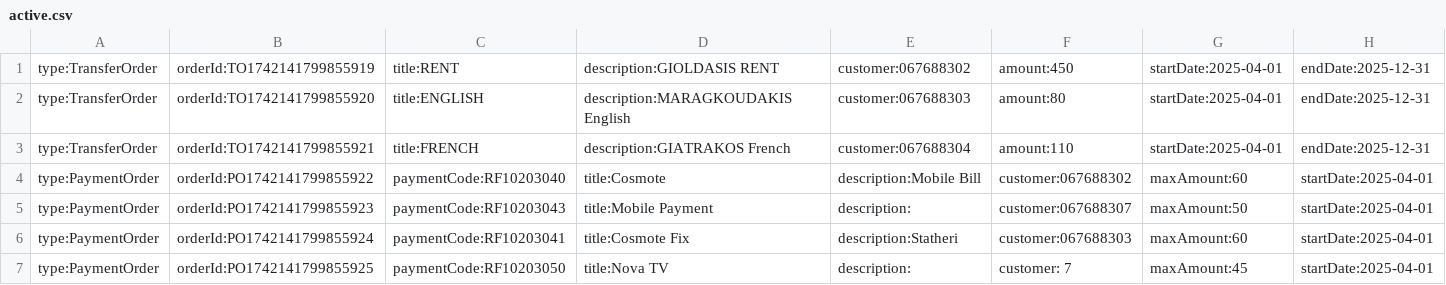
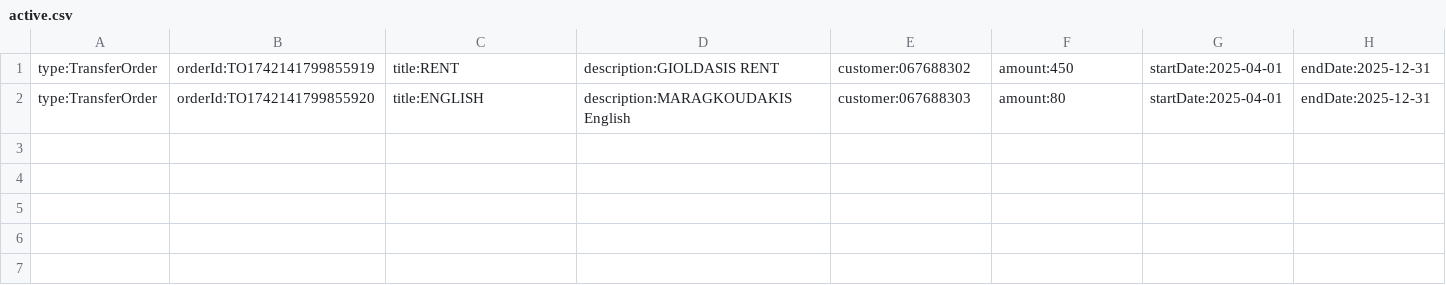
Before and after one commit to KSavvidis/E-BANKINK, a CSV file: data/orders/active.csv, drawn as a sheet; only a part is shown; rows hold the shown columns only; the diff names each change by its address in the sheet, - before the commit and + after, or states it on an @@ line.

```diff
--- a/data/orders/active.csv
+++ b/data/orders/active.csv
-row 3: type:TransferOrder | orderId:TO1742141799855921 | title:FRENCH | description:GIATRAKOS French | customer:067688304 | amount:110 | startDate:2025-04-01 | endDate:2025-12-31
-row 4: type:PaymentOrder | orderId:PO1742141799855922 | paymentCode:RF10203040 | title:Cosmote | description:Mobile Bill | customer:067688302 | maxAmount:60 | startDate:2025-04-01
-row 5: type:PaymentOrder | orderId:PO1742141799855923 | paymentCode:RF10203043 | title:Mobile Payment | description: | customer:067688307 | maxAmount:50 | startDate:2025-04-01
-row 6: type:PaymentOrder | orderId:PO1742141799855924 | paymentCode:RF10203041 | title:Cosmote Fix | description:Statheri | customer:067688303 | maxAmount:60 | startDate:2025-04-01
-row 7: type:PaymentOrder | orderId:PO1742141799855925 | paymentCode:RF10203050 | title:Nova TV | description: | customer: 7 | maxAmount:45 | startDate:2025-04-01
```
Also changed, not shown: data/statements/GR100202503111546003.csv, data/statements/GR100202503111546005.csv, 11 other files.
